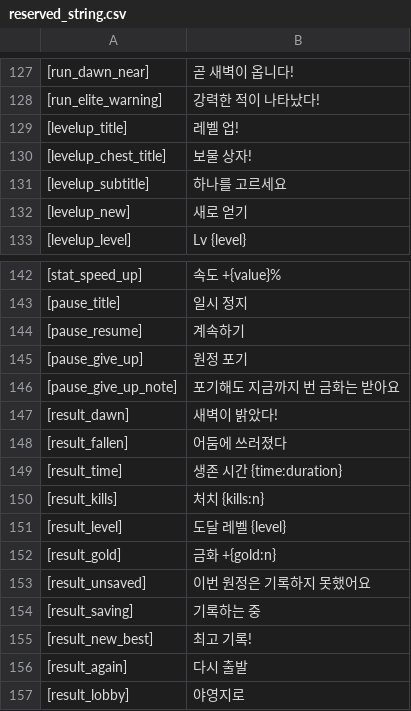
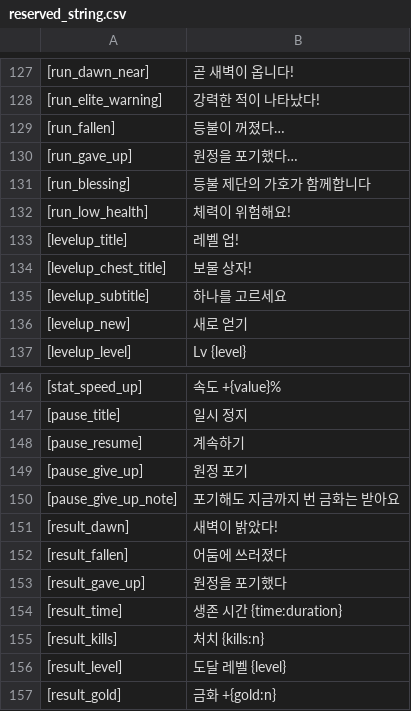
Before and after one commit to wnsrn3436/open-game-works-game-iso-survivors, a CSV file: data/system/reserved_string.csv, drawn as a sheet; only a part is shown, gaps mark what is left out; the shorter side is filled out with more unchanged rows; the diff names each change by its address in the sheet, - before the commit and + after, or states it on an @@ line.

```diff
--- a/data/system/reserved_string.csv
+++ b/data/system/reserved_string.csv
+row 129: [run_fallen] | 등불이 꺼졌다…
+row 130: [run_gave_up] | 원정을 포기했다…
+row 131: [run_blessing] | 등불 제단의 가호가 함께합니다
+row 132: [run_low_health] | 체력이 위험해요!
+row 153: [result_gave_up] | 원정을 포기했다
```
Also changed, not shown: data/system/game_setting.csv, data/tables/wave.csv, 40 other files.
